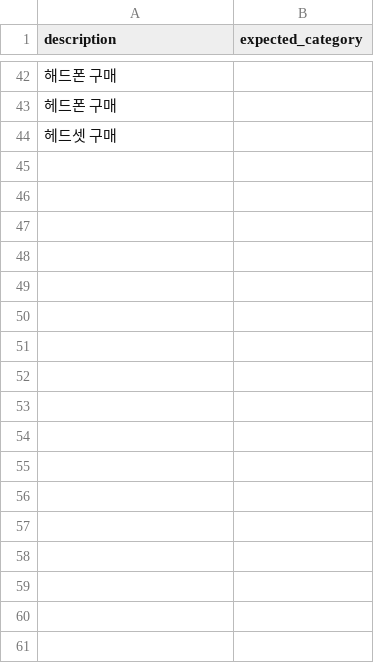
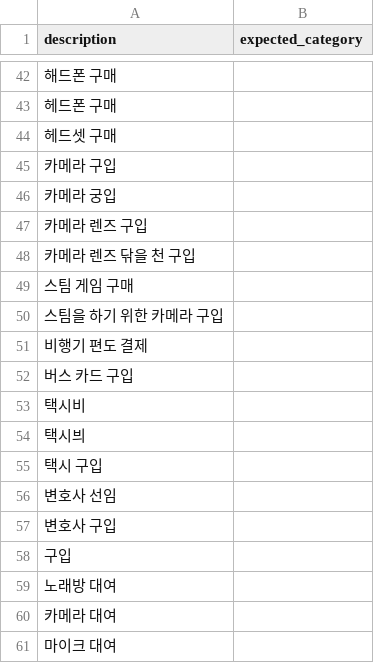
Before and after one commit to heesang522-del/taxjikim, a CSV file: ml/data/expense/testing/test_data.csv, drawn as a sheet; only a part is shown, gaps mark what is left out; the diff names each change by its address in the sheet, - before the commit and + after, or states it on an @@ line.

```diff
--- a/ml/data/expense/testing/test_data.csv
+++ b/ml/data/expense/testing/test_data.csv
+row 45: 카메라 구입
+row 46: 카메라 궁입
+row 47: 카메라 렌즈 구입
+row 48: 카메라 렌즈 닦을 천 구입
+row 49: 스팀 게임 구매
+row 50: 스팀을 하기 위한 카메라 구입
+row 51: 비행기 편도 결제
+row 52: 버스 카드 구입
+row 53: 택시비
+row 54: 택시븨
+row 55: 택시 구입
+row 56: 변호사 선임
+row 57: 변호사 구입
+row 58: 구입
+row 59: 노래방 대여
+row 60: 카메라 대여
+row 61: 마이크 대여
```
Also changed, not shown: 1 other file.
